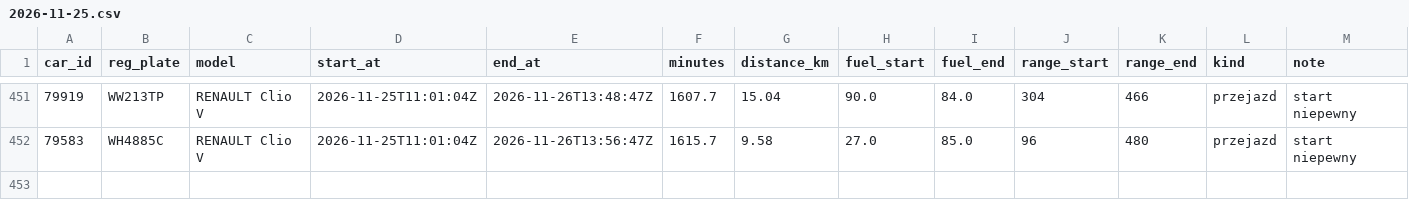
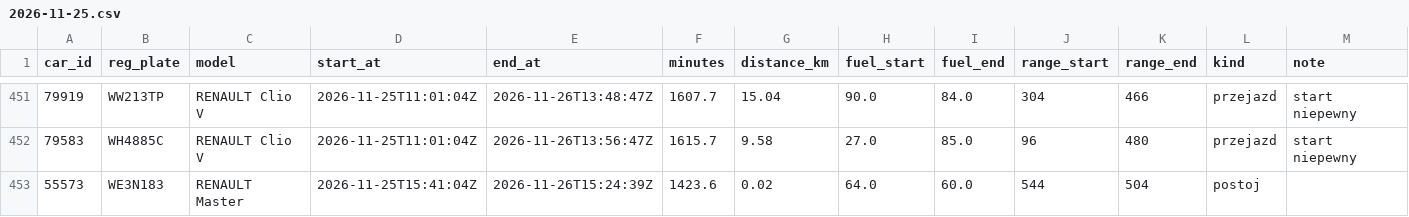
Before and after one commit to szymonslazak-rgb/traficar-warszawa, a CSV file: data/trips/2026-11-25.csv, drawn as a sheet; only a part is shown, gaps mark what is left out.

```diff
--- a/data/trips/2026-11-25.csv
+++ b/data/trips/2026-11-25.csv
@@ -452 +452,2 @@ car_id,reg_plate,model,start_at,end_at,minutes,distance_km,fuel_start,fuel_end,r
 79583,WH4885C,RENAULT Clio V,2026-11-25T11:01:04Z,2026-11-26T13:56:47Z,1615.7,9.58,27.0,85.0,96,480,przejazd,start niepewny
+55573,WE3N183,RENAULT Master,2026-11-25T15:41:04Z,2026-11-26T15:24:39Z,1423.6,0.02,64.0,60.0,544,504,postoj,
```
Also changed, not shown: data/reads/2026-11-26.csv, data/trips/2026-11-26.csv, 5 other files.
